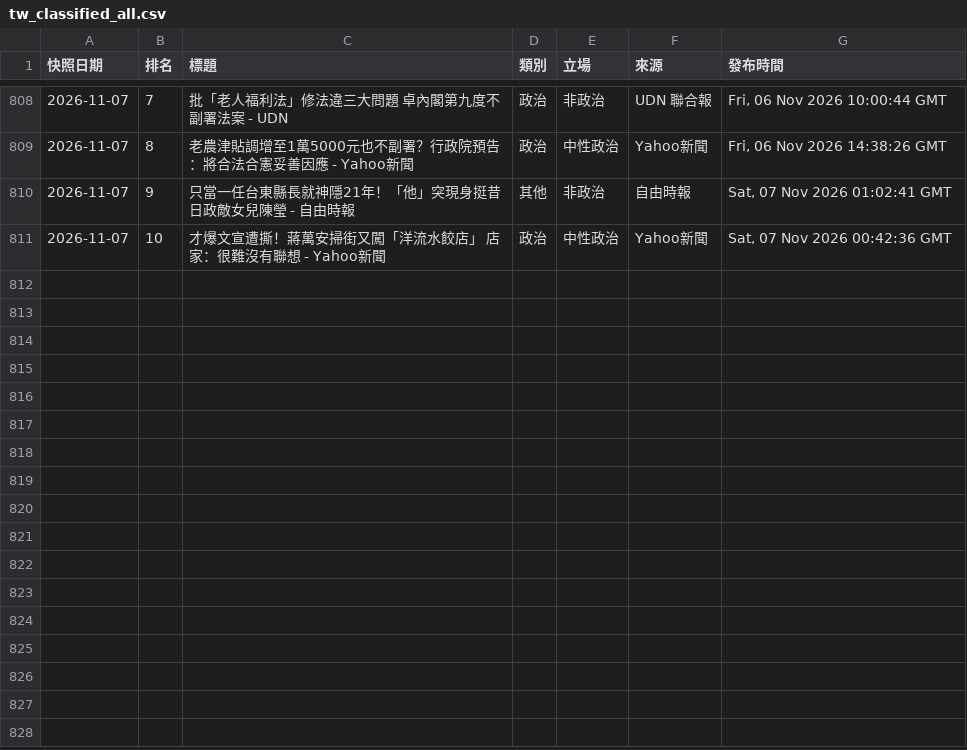
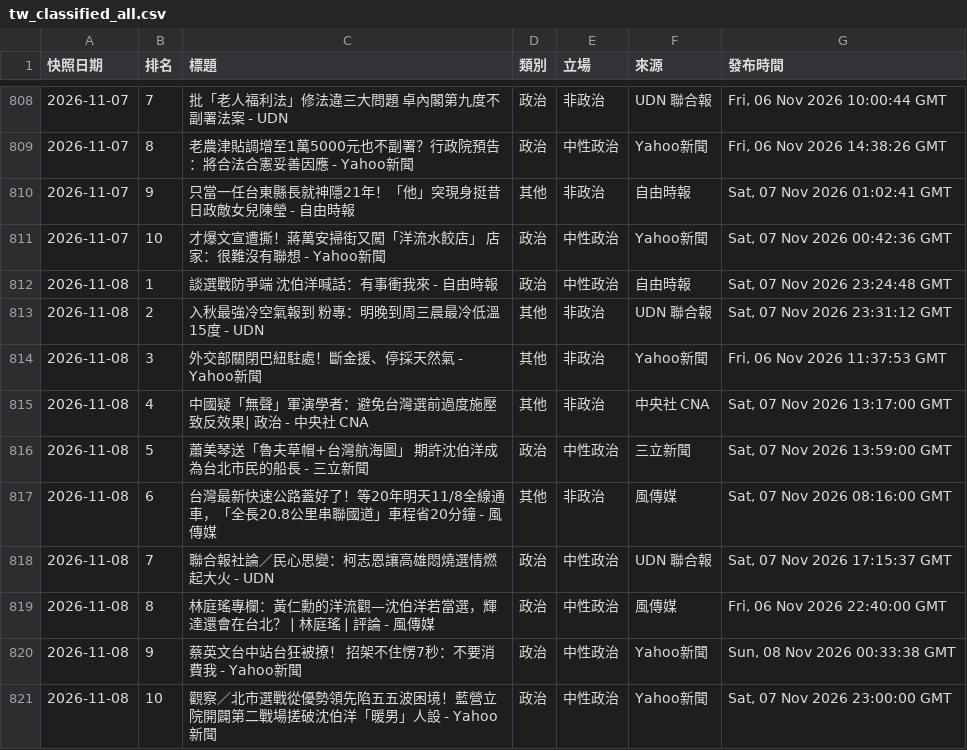
Before and after one commit to Ed2496/news-top10-dashboards, a CSV file: data/tw_classified_all.csv, drawn as a sheet; only a part is shown, gaps mark what is left out; the diff names each change by its address in the sheet, - before the commit and + after, or states it on an @@ line.

```diff
--- a/data/tw_classified_all.csv
+++ b/data/tw_classified_all.csv
+row 812: 2026-11-08 | 1 | 談選戰防爭端 沈伯洋喊話：有事衝我來 - 自由時報 | 政治 | 中性政治 | 自由時報 | Sat, 07 Nov 2026 23:24:48 GMT
+row 813: 2026-11-08 | 2 | 入秋最強冷空氣報到 粉專：明晚到周三晨最冷低溫15度 - UDN | 其他 | 非政治 | UDN 聯合報 | Sat, 07 Nov 2026 23:31:12 GMT
+row 814: 2026-11-08 | 3 | 外交部關閉巴紐駐處！斷金援、停採天然氣 - Yahoo新聞 | 其他 | 非政治 | Yahoo新聞 | Fri, 06 Nov 2026 11:37:53 GMT
+row 815: 2026-11-08 | 4 | 中國疑「無聲」軍演學者：避免台灣選前過度施壓致反效果| 政治 - 中央社 CNA | 其他 | 非政治 | 中央社 CNA | Sat, 07 Nov 2026 13:17:00 GMT
+row 816: 2026-11-08 | 5 | 蕭美琴送「魯夫草帽+台灣航海圖」 期許沈伯洋成為台北市民的船長 - 三立新聞 | 政治 | 中性政治 | 三立新聞 | Sat, 07 Nov 2026 13:59:00 GMT
+row 817: 2026-11-08 | 6 | 台灣最新快速公路蓋好了！等20年明天11/8全線通車，「全長20.8公里串聯國道」車程省20分鐘 - 風傳媒 | 其他 | 非政治 | 風傳媒 | Sat, 07 Nov 2026 08:16:00 GMT
+row 818: 2026-11-08 | 7 | 聯合報社論／民心思變：柯志恩讓高雄悶燒選情燃起大火 - UDN | 政治 | 中性政治 | UDN 聯合報 | Sat, 07 Nov 2026 17:15:37 GMT
+row 819: 2026-11-08 | 8 | 林庭瑤專欄：黃仁勳的洋流觀—沈伯洋若當選，輝達還會在台北？ | 林庭瑤 | 評論 - 風傳媒 | 政治 | 中性政治 | 風傳媒 | Fri, 06 Nov 2026 22:40:00 GMT
+row 820: 2026-11-08 | 9 | 蔡英文台中站台狂被撩！ 招架不住愣7秒：不要消費我 - Yahoo新聞 | 政治 | 中性政治 | Yahoo新聞 | Sun, 08 Nov 2026 00:33:38 GMT
+row 821: 2026-11-08 | 10 | 觀察／北市選戰從優勢領先陷五五波困境！藍營立院開闢第二戰場搓破沈伯洋「暖男」人設 - Yahoo新聞 | 政治 | 中性政治 | Yahoo新聞 | Sat, 07 Nov 2026 23:00:00 GMT
```
Also changed, not shown: 5 other files.
